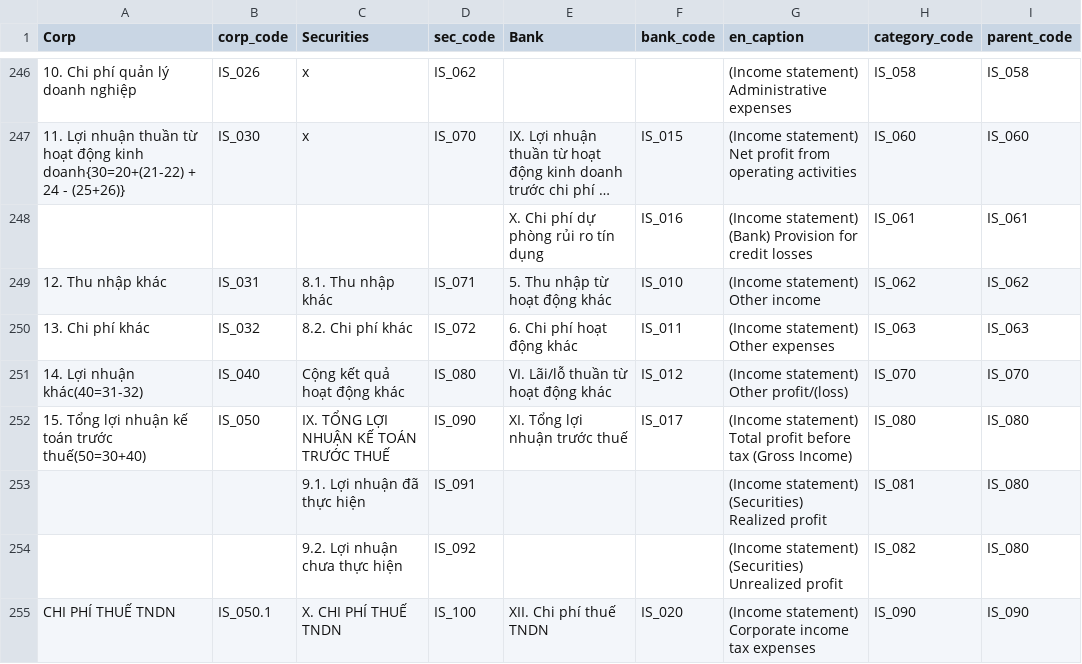
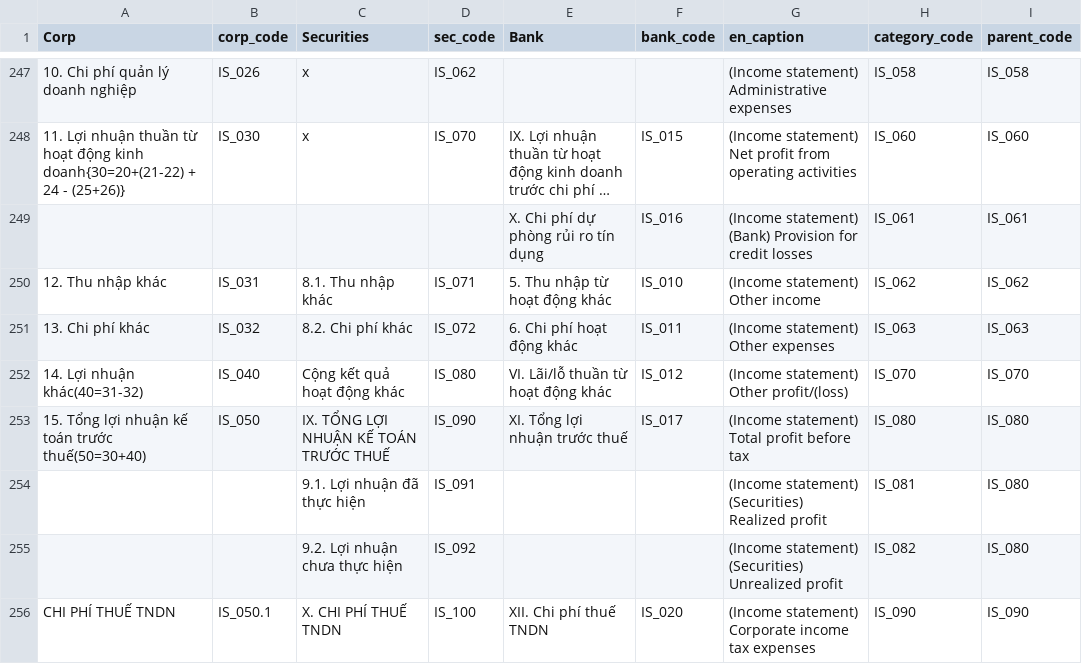
Before and after one commit to hung20gg/chatbot_financial_statement, a CSV file: csv/v3/map_category_code_universal.csv, drawn as a sheet; only a part is shown, gaps mark what is left out; long unchanged cells end in …; addresses are those after the commit; the diff covers the shown part only; the diff names each change by its address in the sheet, - before the commit and + after, or states it on an @@ line.

```diff
--- a/csv/v3/map_category_code_universal.csv
+++ b/csv/v3/map_category_code_universal.csv
-G253 (en_caption): …before tax (Gross Income)
+G253 (en_caption): …before tax
```
Also changed, not shown: 1 added row, 1 removed row and 10 edited cells elsewhere in this file.
